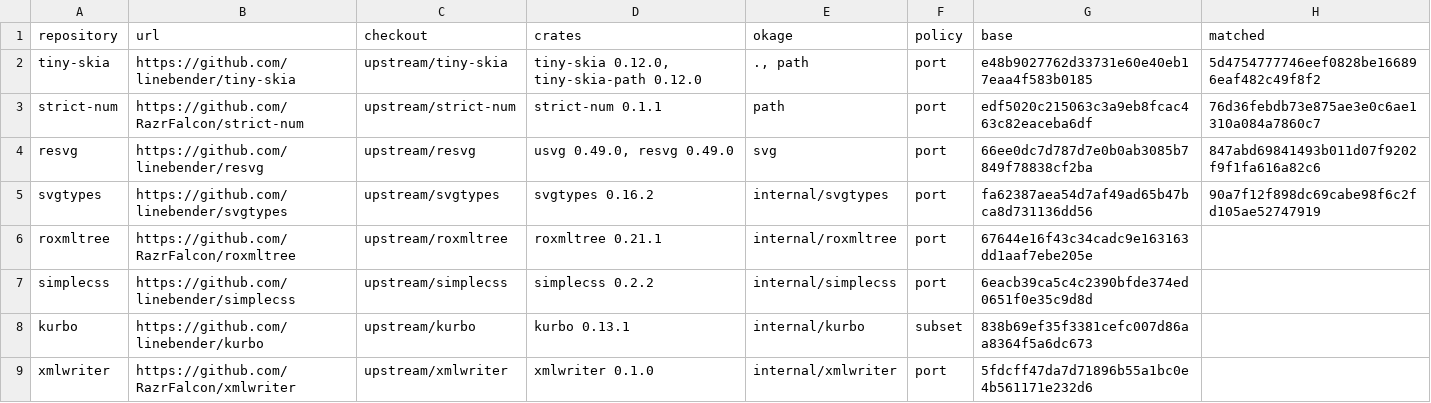
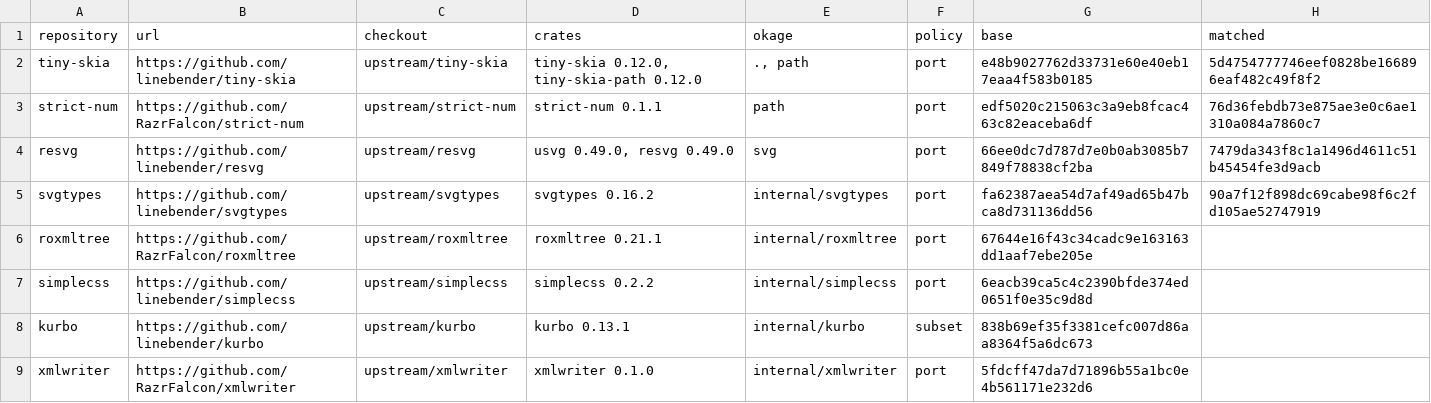
Before and after one commit to xo/okage, a TSV file: docs/upstream/upstreams.tsv, drawn as a sheet.

```diff
--- a/docs/upstream/upstreams.tsv
+++ b/docs/upstream/upstreams.tsv
@@ -3,3 +3,3 @@ tiny-skia	https://github.com/linebender/tiny-skia	upstream/tiny-skia	tiny-skia 0
 strict-num	https://github.com/RazrFalcon/strict-num	upstream/strict-num	strict-num 0.1.1	path	port	edf5020c215063c3a9eb8fcac463c82eaceba6df	76d36febdb73e875ae3e0c6ae1310a084a7860c7
-resvg	https://github.com/linebender/resvg	upstream/resvg	usvg 0.49.0, resvg 0.49.0	svg	port	66ee0dc7d787d7e0b0ab3085b7849f78838cf2ba	847abd69841493b011d07f9202f9f1fa616a82c6
+resvg	https://github.com/linebender/resvg	upstream/resvg	usvg 0.49.0, resvg 0.49.0	svg	port	66ee0dc7d787d7e0b0ab3085b7849f78838cf2ba	7479da343f8c1a1496d4611c51b45454fe3d9acb
 svgtypes	https://github.com/linebender/svgtypes	upstream/svgtypes	svgtypes 0.16.2	internal/svgtypes	port	fa62387aea54d7af49ad65b47bca8d731136dd56	90a7f12f898dc69cabe98f6c2fd105ae52747919
```
Also changed, not shown: docs/upstream/resvg.tsv, 3 other files.
